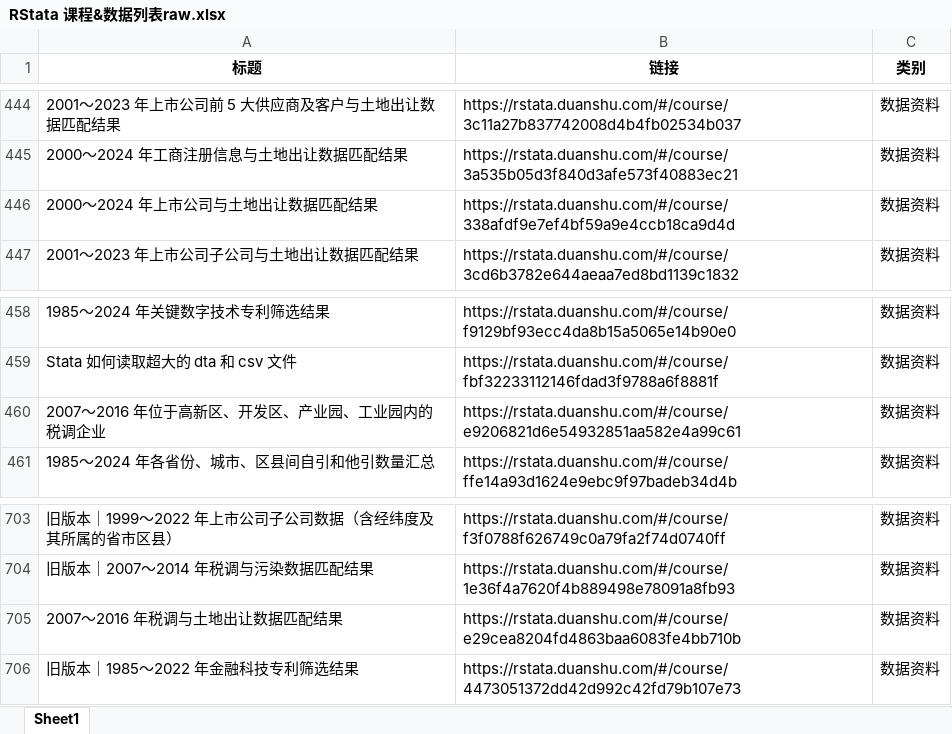
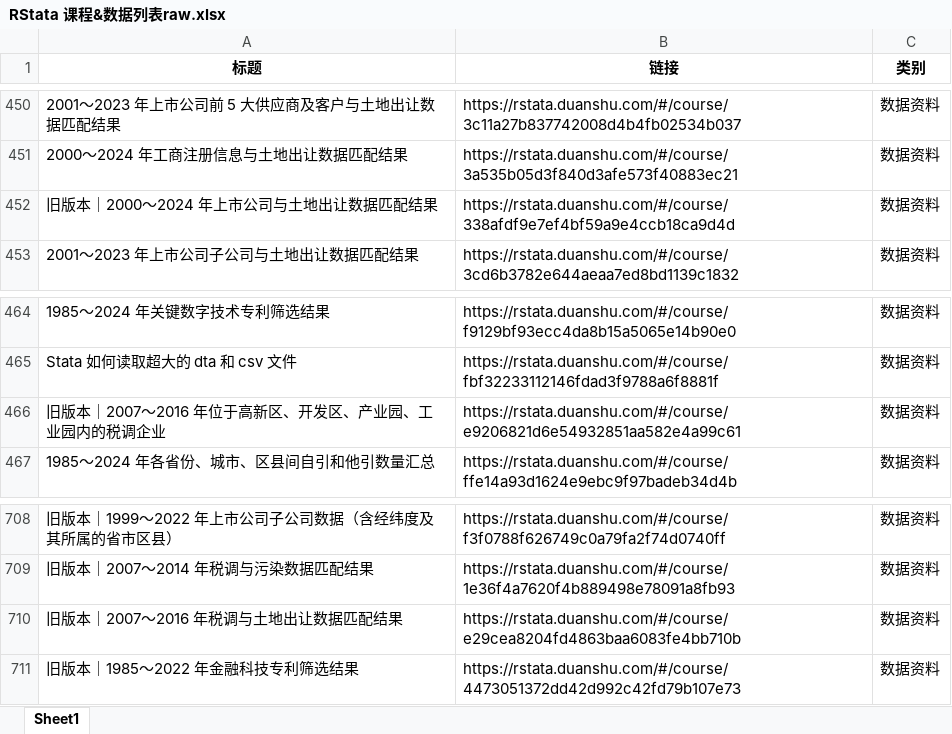
Before and after one commit to r-stata/tidyfriday, an Excel workbook: searchtable/RStata 课程&数据列表raw.xlsx, sheet Sheet1, drawn as a sheet; only a part is shown, gaps mark what is left out; values as stored, in another font and other column widths than the file's, no borders; addresses are those after the commit; the diff covers the shown part only; the diff names each change by its address in the sheet, - before the commit and + after, or states it on an @@ line.

```diff
--- a/searchtable/RStata 课程&数据列表raw.xlsx (sheet Sheet1)
+++ b/searchtable/RStata 课程&数据列表raw.xlsx (sheet Sheet1)
-A452 (标题): 2000～2024 年上市公司与土地出让数据匹配结果
+A452 (标题): 旧版本｜2000～2024 年上市公司与土地出让数据匹配结果
-A466 (标题): 2007～2016 年位于高新区、开发区、产业园、工业园内的税调企业
+A466 (标题): 旧版本｜2007～2016 年位于高新区、开发区、产业园、工业园内的税调企业
-A710 (标题): 2007～2016 年税调与土地出让数据匹配结果
+A710 (标题): 旧版本｜2007～2016 年税调与土地出让数据匹配结果
```
Also changed, not shown: 6 added rows, 1 removed row and 4 edited cells elsewhere in this sheet, 22 other files.
